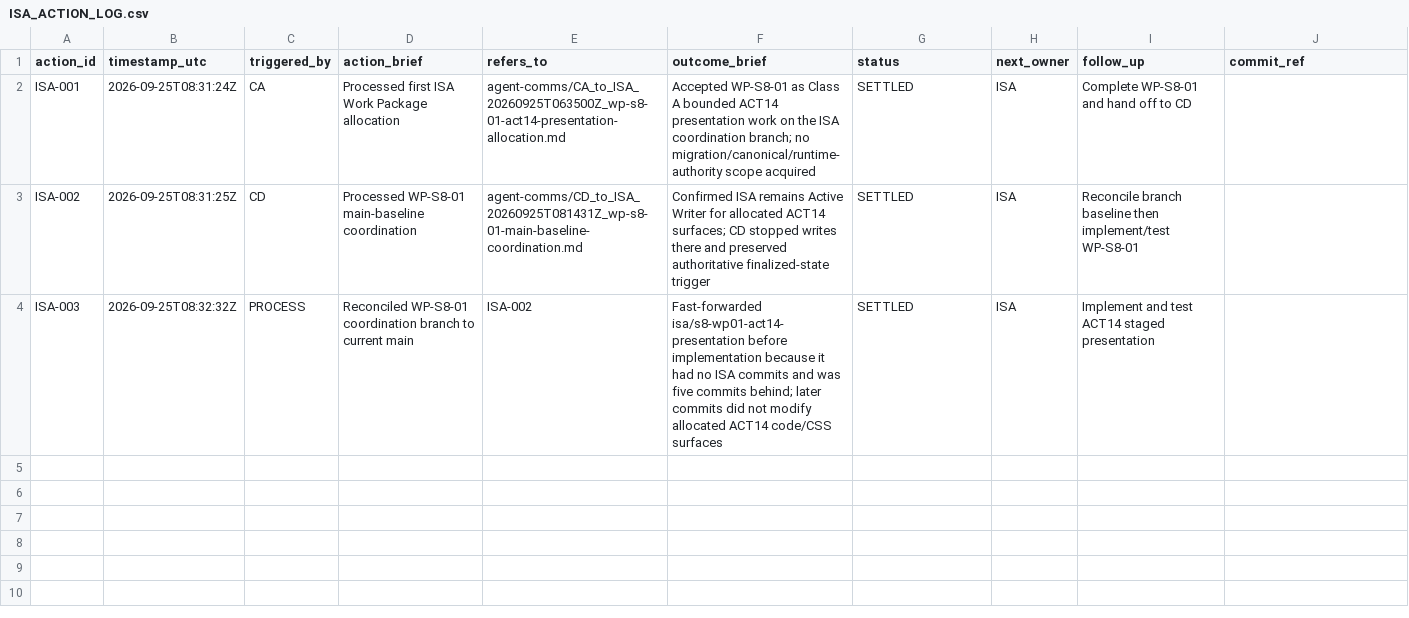
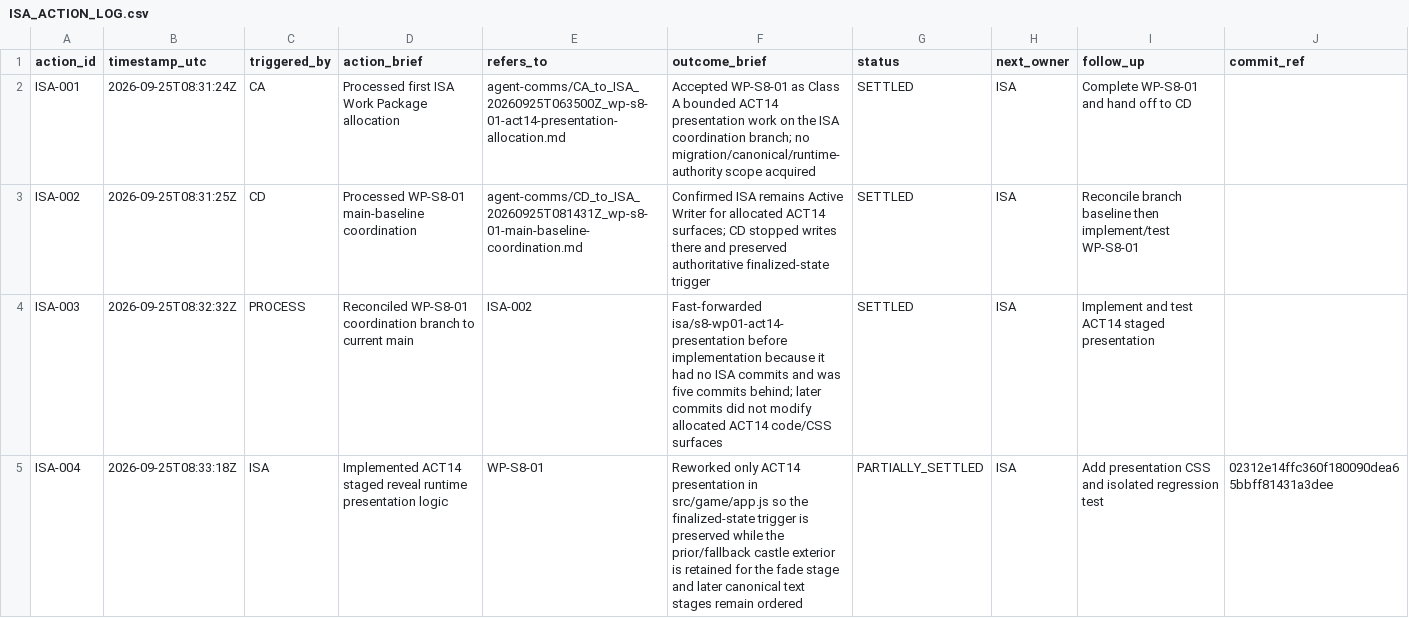
Before and after one commit to meifeng202309-commits/GAL-Escape-Castle, a CSV file: docs/logs/ISA_ACTION_LOG.csv, drawn as a sheet; the diff names each change by its address in the sheet, - before the commit and + after, or states it on an @@ line.

Commit message:
Log ISA ACT14 presentation logic change

```diff
--- a/docs/logs/ISA_ACTION_LOG.csv
+++ b/docs/logs/ISA_ACTION_LOG.csv
+row 5: ISA-004 | 2026-09-25T08:33:18Z | ISA | Implemented ACT14 staged reveal runtime presentation logic | WP-S8-01 | Reworked only ACT14 presentation in src/game/app.js so the finalized-state trigger is preserved while the prior/fallback castle exterior is retained for the fade stage and later canonical text stages remain ordered | PARTIALLY_SETTLED | ISA | Add presentation CSS and isolated regression test | 02312e14ffc360f180090dea65bbff81431a3dee
```
